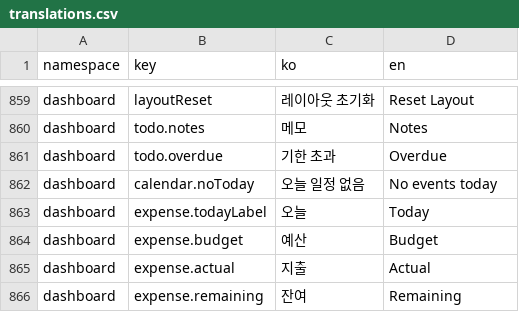
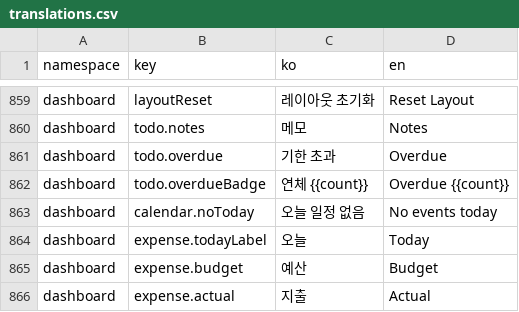
Before and after one commit to lshdainty/porest-desk-front, a CSV file: i18n/translations.csv, drawn as a sheet; only a part is shown, gaps mark what is left out; the shorter side is filled out with more unchanged rows; the diff names each change by its address in the sheet, - before the commit and + after, or states it on an @@ line.

```diff
--- a/i18n/translations.csv
+++ b/i18n/translations.csv
+row 862: dashboard | todo.overdueBadge | 연체 {{count}} | Overdue {{count}}
```
Also changed, not shown: 2 other files.
